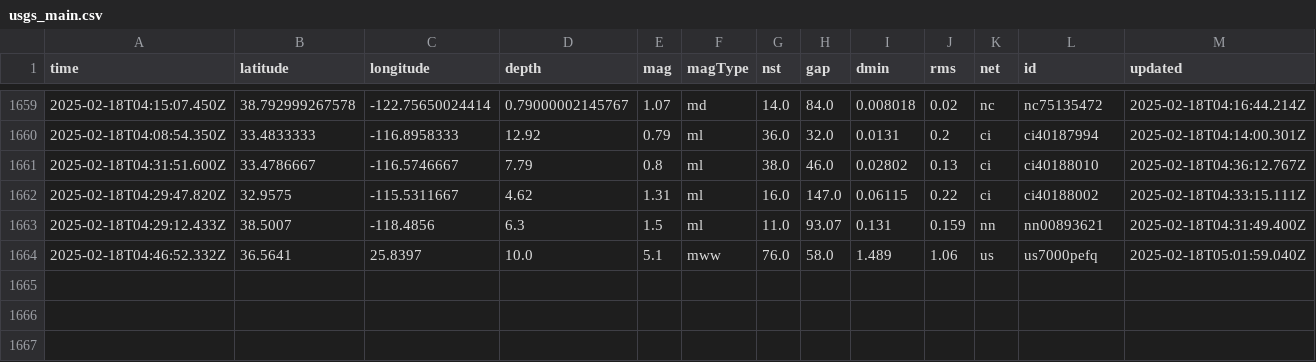
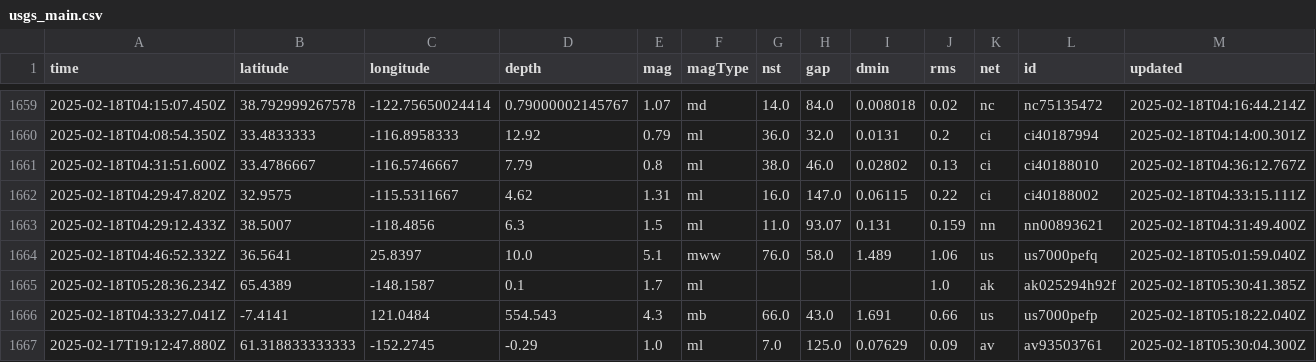
Before and after one commit to rafaelmatsuyama/FIAP-2025-ABDR-StreamProcessingPipelines, a CSV file: usgs_main.csv, drawn as a sheet; only a part is shown, gaps mark what is left out; rows hold the shown columns only; the diff names each change by its address in the sheet, - before the commit and + after, or states it on an @@ line.

```diff
--- a/usgs_main.csv
+++ b/usgs_main.csv
+row 1665: 2025-02-18T05:28:36.234Z | 65.4389 | -148.1587 | 0.1 | 1.7 | ml |  |  |  | 1.0 | ak | ak025294h92f | 2025-02-18T05:30:41.385Z
+row 1666: 2025-02-18T04:33:27.041Z | -7.4141 | 121.0484 | 554.543 | 4.3 | mb | 66.0 | 43.0 | 1.691 | 0.66 | us | us7000pefp | 2025-02-18T05:18:22.040Z
+row 1667: 2025-02-17T19:12:47.880Z | 61.318833333333 | -152.2745 | -0.29 | 1.0 | ml | 7.0 | 125.0 | 0.07629 | 0.09 | av | av93503761 | 2025-02-18T05:30:04.300Z
```
Also changed, not shown: usgs_current.csv.
